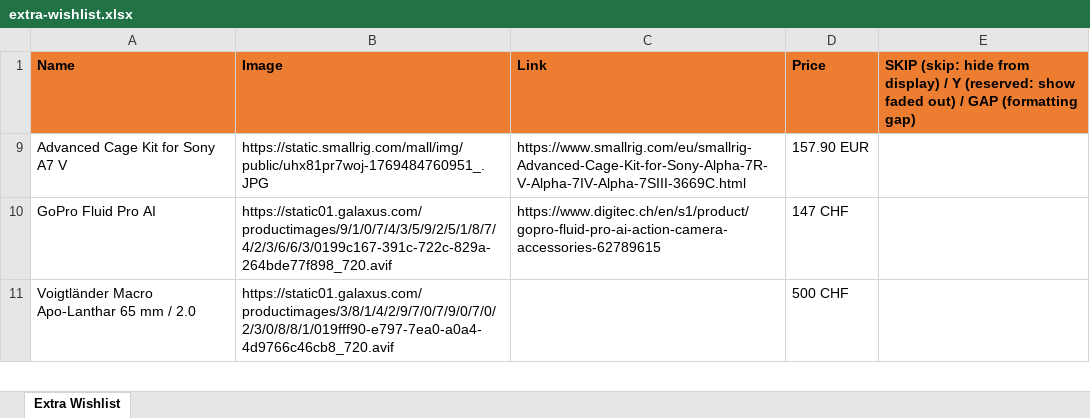
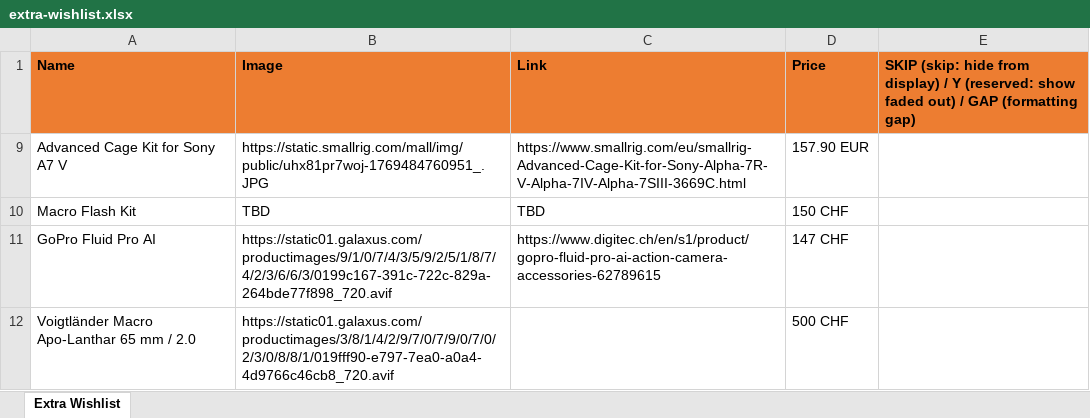
Before and after one commit to vallici/extra-wishlist, an Excel workbook: extra-wishlist.xlsx, sheet Extra Wishlist, drawn as a sheet; only a part is shown; values as stored, in another font and other column widths than the file's, no borders; the diff names each change by its address in the sheet, - before the commit and + after, or states it on an @@ line.

```diff
--- a/extra-wishlist.xlsx (sheet Extra Wishlist)
+++ b/extra-wishlist.xlsx (sheet Extra Wishlist)
+row 10: Macro Flash Kit | TBD | TBD | 150 CHF
```
Also changed, not shown: 1 other file.
